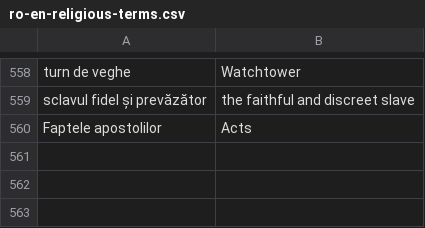
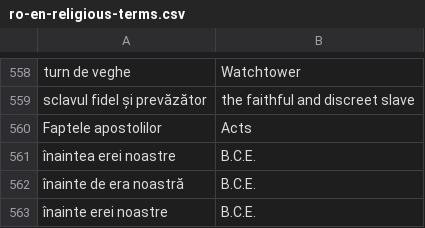
Before and after one commit to mikesibiu/GtranslateV4, a CSV file: glossaries/ro-en-religious-terms.csv, drawn as a sheet; only a part is shown, gaps mark what is left out; the diff names each change by its address in the sheet, - before the commit and + after, or states it on an @@ line.

```diff
--- a/glossaries/ro-en-religious-terms.csv
+++ b/glossaries/ro-en-religious-terms.csv
+row 561: înaintea erei noastre | B.C.E.
+row 562: înainte de era noastră | B.C.E.
+row 563: înainte erei noastre | B.C.E.
```
Also changed, not shown: 10 other files.
